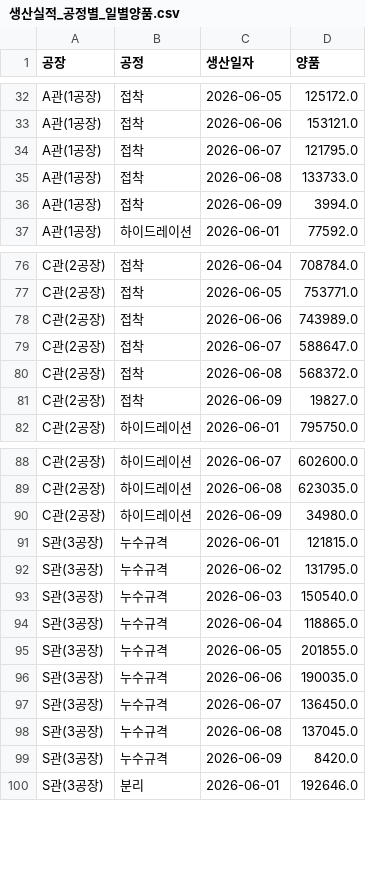
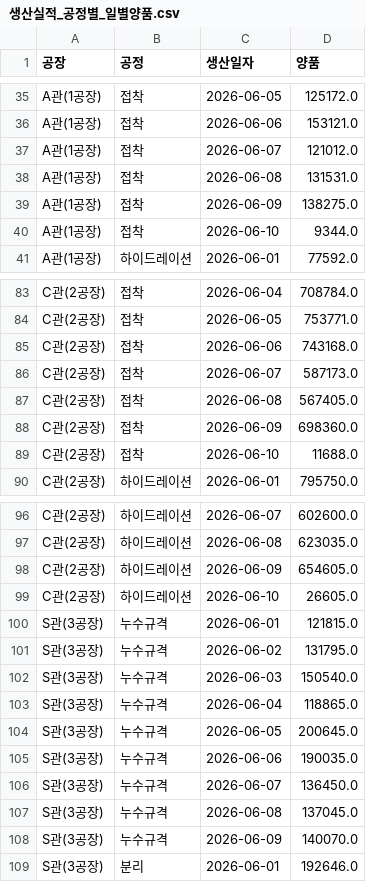
Before and after one commit to interojo-160907/s-prod-demand, a CSV file: out/생산실적_공정별_일별양품.csv, drawn as a sheet; only a part is shown, gaps mark what is left out; the diff covers the shown part only.

```diff
--- a/out/생산실적_공정별_일별양품.csv
+++ b/out/생산실적_공정별_일별양품.csv
@@ -33,5 +36,6 @@ A관(1공장),접착,2026-06-05,125172.0
 A관(1공장),접착,2026-06-06,153121.0
-A관(1공장),접착,2026-06-07,121795.0
-A관(1공장),접착,2026-06-08,133733.0
-A관(1공장),접착,2026-06-09,3994.0
+A관(1공장),접착,2026-06-07,121012.0
+A관(1공장),접착,2026-06-08,131531.0
+A관(1공장),접착,2026-06-09,138275.0
+A관(1공장),접착,2026-06-10,9344.0
 A관(1공장),하이드레이션,2026-06-01,77592.0
@@ -77,6 +84,7 @@ C관(2공장),접착,2026-06-04,708784.0
 C관(2공장),접착,2026-06-05,753771.0
-C관(2공장),접착,2026-06-06,743989.0
-C관(2공장),접착,2026-06-07,588647.0
-C관(2공장),접착,2026-06-08,568372.0
-C관(2공장),접착,2026-06-09,19827.0
+C관(2공장),접착,2026-06-06,743168.0
+C관(2공장),접착,2026-06-07,587173.0
+C관(2공장),접착,2026-06-08,567405.0
+C관(2공장),접착,2026-06-09,698360.0
+C관(2공장),접착,2026-06-10,11688.0
 C관(2공장),하이드레이션,2026-06-01,795750.0
@@ -89,3 +97,4 @@ C관(2공장),하이드레이션,2026-06-07,602600.0
 C관(2공장),하이드레이션,2026-06-08,623035.0
-C관(2공장),하이드레이션,2026-06-09,34980.0
+C관(2공장),하이드레이션,2026-06-09,654605.0
+C관(2공장),하이드레이션,2026-06-10,26605.0
 S관(3공장),누수규격,2026-06-01,121815.0
@@ -94,3 +103,3 @@ S관(3공장),누수규격,2026-06-03,150540.0
 S관(3공장),누수규격,2026-06-04,118865.0
-S관(3공장),누수규격,2026-06-05,201855.0
+S관(3공장),누수규격,2026-06-05,200645.0
 S관(3공장),누수규격,2026-06-06,190035.0
@@ -98,3 +107,3 @@ S관(3공장),누수규격,2026-06-07,136450.0
 S관(3공장),누수규격,2026-06-08,137045.0
-S관(3공장),누수규격,2026-06-09,8420.0
+S관(3공장),누수규격,2026-06-09,140070.0
 S관(3공장),분리,2026-06-01,192646.0
```
Also changed, not shown: 9 added rows and 19 edited cells elsewhere in this file, out/설비별_공정_계획수량.csv, out/이니셜별_공정별_합계.csv, 6 other files.
